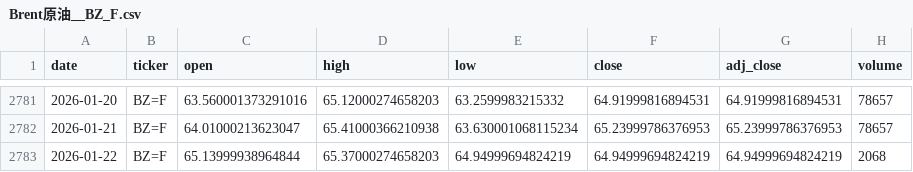
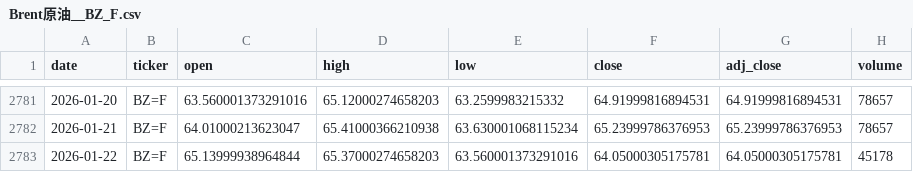
Before and after one commit to zid036116-ship-it/-, a CSV file: docs/market_data/Brent原油__BZ_F.csv, drawn as a sheet; only a part is shown, gaps mark what is left out.

```diff
--- a/docs/market_data/Brent原油__BZ_F.csv
+++ b/docs/market_data/Brent原油__BZ_F.csv
@@ -2782,2 +2782,2 @@
 2026-01-21,BZ=F,64.01000213623047,65.41000366210938,63.630001068115234,65.23999786376953,65.23999786376953,78657
-2026-01-22,BZ=F,65.13999938964844,65.37000274658203,64.94999694824219,64.94999694824219,64.94999694824219,2068
+2026-01-22,BZ=F,65.13999938964844,65.37000274658203,63.560001373291016,64.05000305175781,64.05000305175781,45178
```
Also changed, not shown: docs/market_data/WTI原油__CL_F.csv, docs/market_data/恒生指数ETF_盈富基金__2800.HK.csv, 5 other files.
